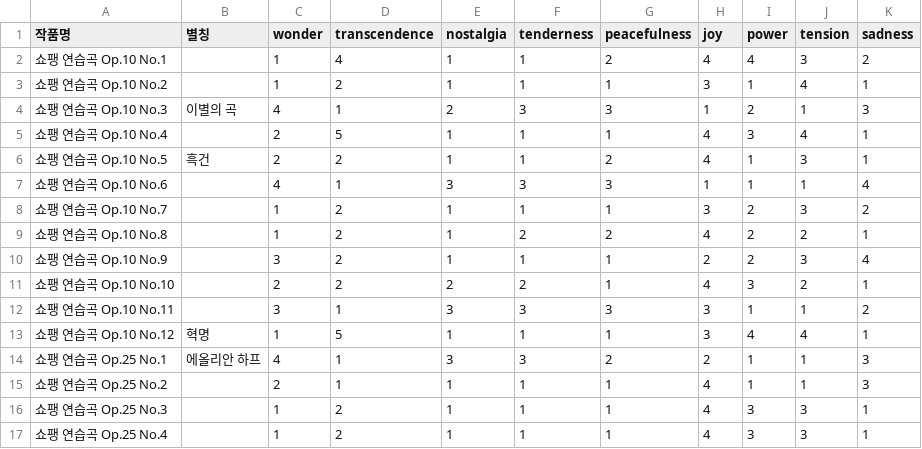
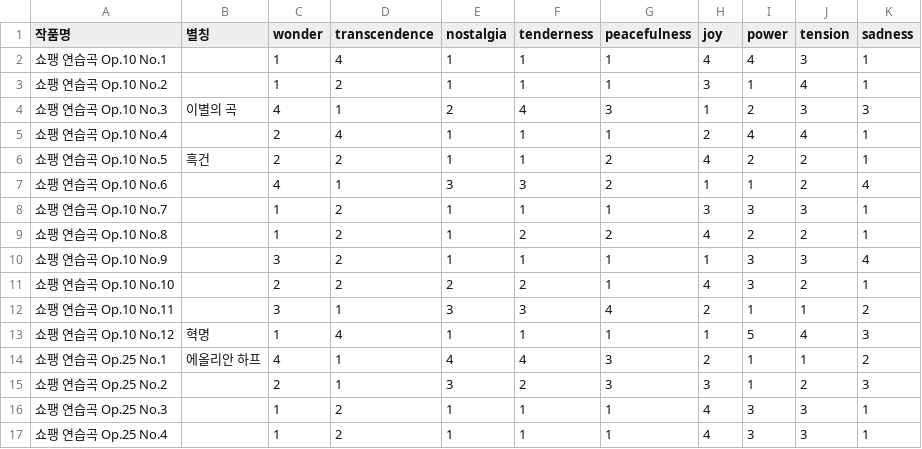
Before and after one commit to MattewShin/sound-atlas, a CSV file: data/manual/manual-emotions-v1.csv, drawn as a sheet; only a part is shown; the diff covers the shown part only.

```diff
--- a/data/manual/manual-emotions-v1.csv
+++ b/data/manual/manual-emotions-v1.csv
@@ -1,16 +1,16 @@
 작품명,별칭,wonder,transcendence,nostalgia,tenderness,peacefulness,joy,power,tension,sadness
-쇼팽 연습곡 Op.10 No.1,,1,4,1,1,2,4,4,3,2
+쇼팽 연습곡 Op.10 No.1,,1,4,1,1,1,4,4,3,1
 쇼팽 연습곡 Op.10 No.2,,1,2,1,1,1,3,1,4,1
-쇼팽 연습곡 Op.10 No.3,이별의 곡,4,1,2,3,3,1,2,1,3
-쇼팽 연습곡 Op.10 No.4,,2,5,1,1,1,4,3,4,1
-쇼팽 연습곡 Op.10 No.5,흑건,2,2,1,1,2,4,1,3,1
-쇼팽 연습곡 Op.10 No.6,,4,1,3,3,3,1,1,1,4
-쇼팽 연습곡 Op.10 No.7,,1,2,1,1,1,3,2,3,2
+쇼팽 연습곡 Op.10 No.3,이별의 곡,4,1,2,4,3,1,2,3,3
+쇼팽 연습곡 Op.10 No.4,,2,4,1,1,1,2,4,4,1
+쇼팽 연습곡 Op.10 No.5,흑건,2,2,1,1,2,4,2,2,1
+쇼팽 연습곡 Op.10 No.6,,4,1,3,3,2,1,1,2,4
+쇼팽 연습곡 Op.10 No.7,,1,2,1,1,1,3,3,3,1
 쇼팽 연습곡 Op.10 No.8,,1,2,1,2,2,4,2,2,1
-쇼팽 연습곡 Op.10 No.9,,3,2,1,1,1,2,2,3,4
+쇼팽 연습곡 Op.10 No.9,,3,2,1,1,1,1,3,3,4
 쇼팽 연습곡 Op.10 No.10,,2,2,2,2,1,4,3,2,1
-쇼팽 연습곡 Op.10 No.11,,3,1,3,3,3,3,1,1,2
-쇼팽 연습곡 Op.10 No.12,혁명,1,5,1,1,1,3,4,4,1
-쇼팽 연습곡 Op.25 No.1,에올리안 하프,4,1,3,3,2,2,1,1,3
-쇼팽 연습곡 Op.25 No.2,,2,1,1,1,1,4,1,1,3
+쇼팽 연습곡 Op.10 No.11,,3,1,3,3,4,2,1,1,2
+쇼팽 연습곡 Op.10 No.12,혁명,1,4,1,1,1,1,5,4,3
+쇼팽 연습곡 Op.25 No.1,에올리안 하프,4,1,4,4,3,2,1,1,2
+쇼팽 연습곡 Op.25 No.2,,2,1,3,2,3,3,1,2,3
 쇼팽 연습곡 Op.25 No.3,,1,2,1,1,1,4,3,3,1
```
Also changed, not shown: 104 edited cells elsewhere in this file, 7 other files.
